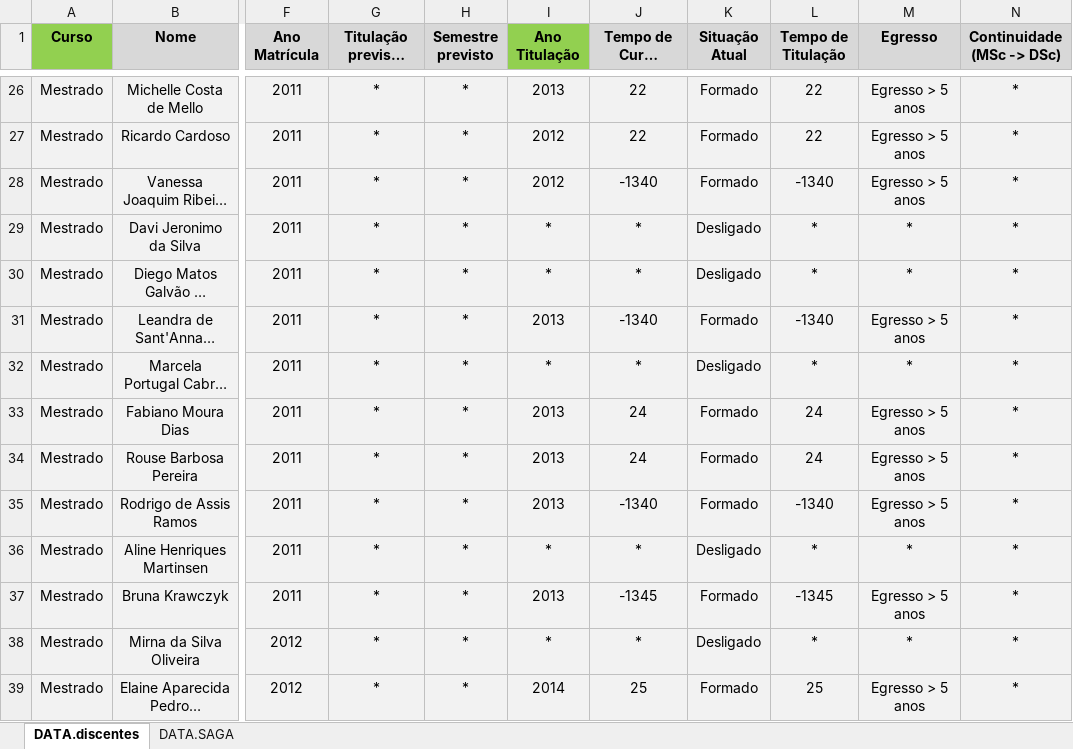
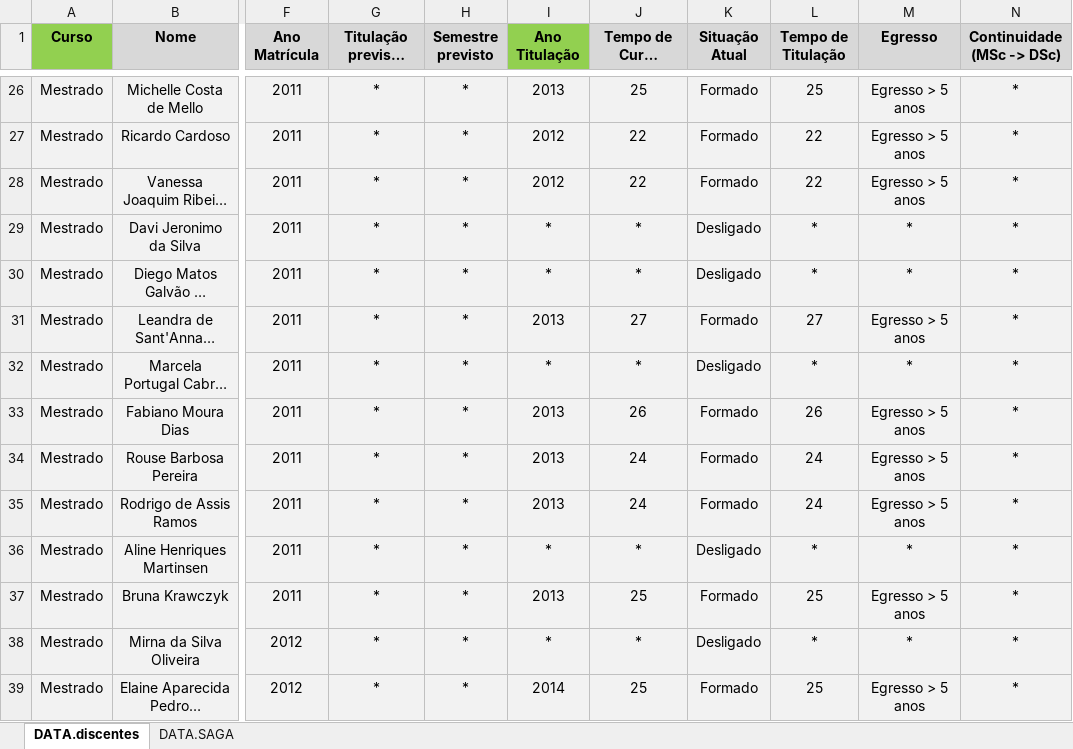
Before and after one commit to ppgcr-unisuam/observatoriocr, an Excel workbook: PPG/Discentes.xlsx, sheet DATA.discentes, drawn as a sheet; only a part is shown, gaps mark what is left out; long unchanged cells end in …; values as stored, in another font and other column widths than the file's, no borders; the diff covers the shown part only; the diff names each change by its address in the sheet, - before the commit and + after, or states it on an @@ line.

```diff
--- a/PPG/Discentes.xlsx (sheet DATA.discentes)
+++ b/PPG/Discentes.xlsx (sheet DATA.discentes)
-J26 (Tempo de Curso (meses)): 22
+J26 (Tempo de Curso (meses)): 25
-L26 (Tempo de Titulação): 22
+L26 (Tempo de Titulação): 25
-J28 (Tempo de Curso (meses)): -1340
+J28 (Tempo de Curso (meses)): 22
-L28 (Tempo de Titulação): -1340
+L28 (Tempo de Titulação): 22
-J31 (Tempo de Curso (meses)): -1340
+J31 (Tempo de Curso (meses)): 27
-L31 (Tempo de Titulação): -1340
+L31 (Tempo de Titulação): 27
-J33 (Tempo de Curso (meses)): 24
+J33 (Tempo de Curso (meses)): 26
-L33 (Tempo de Titulação): 24
+L33 (Tempo de Titulação): 26
-J35 (Tempo de Curso (meses)): -1340
+J35 (Tempo de Curso (meses)): 24
-L35 (Tempo de Titulação): -1340
+L35 (Tempo de Titulação): 24
-J37 (Tempo de Curso (meses)): -1345
+J37 (Tempo de Curso (meses)): 25
-L37 (Tempo de Titulação): -1345
+L37 (Tempo de Titulação): 25
```
Also changed, not shown: 462 edited cells elsewhere in this sheet, formulas that keep their value, docs/PPG/Discentes.xlsx, 5 other files.
